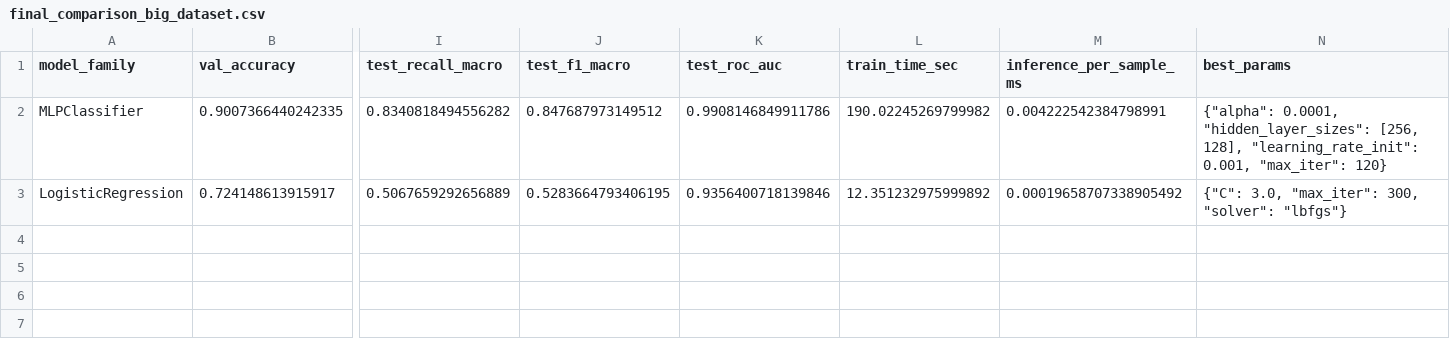
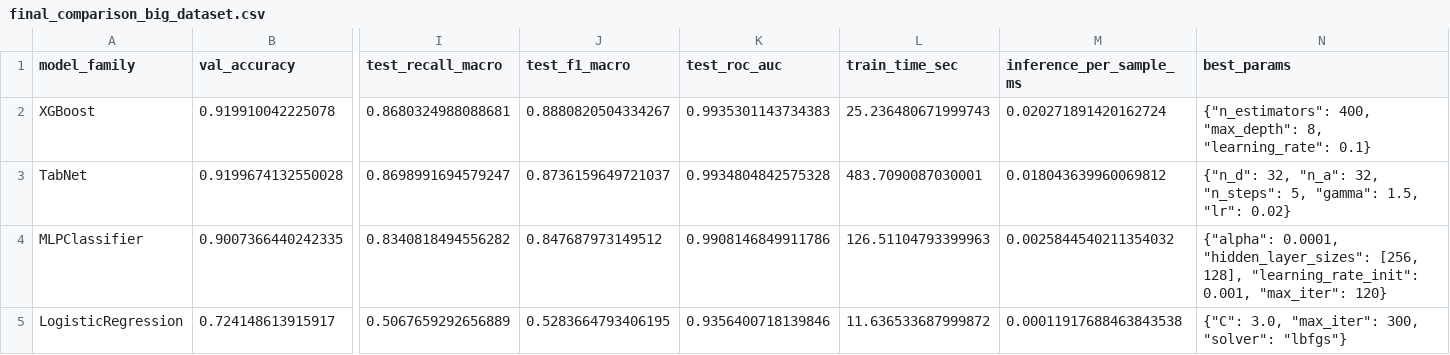
Before and after one commit to haitomnsg/MachineDeepLearningComparison, a CSV file: artifacts/big_dataset/metrics/final_comparison_big_dataset.csv, drawn as a sheet; only a part is shown, gaps mark what is left out; addresses are those after the commit; rows hold the shown columns only; the diff names each change by its address in the sheet, - before the commit and + after, or states it on an @@ line.

```diff
--- a/artifacts/big_dataset/metrics/final_comparison_big_dataset.csv
+++ b/artifacts/big_dataset/metrics/final_comparison_big_dataset.csv
+row 2: XGBoost | 0.919910042225078 | 0.8680324988088681 | 0.8880820504334267 | 0.9935301143734383 | 25.236480671999743 | 0.020271891420162724 | {"n_estimators": 400, "max_depth": 8, "learning_rate": 0.1}
+row 3: TabNet | 0.9199674132550028 | 0.8698991694579247 | 0.8736159649721037 | 0.9934804842575328 | 483.7090087030001 | 0.018043639960069812 | {"n_d": 32, "n_a": 32, "n_steps": 5, "gamma": 1.5, "lr": 0.02}
-L4 (train_time_sec): 190.02245269799982
+L4 (train_time_sec): 126.51104793399963
-M4 (inference_per_sample_ms): 0.004222542384798991
+M4 (inference_per_sample_ms): 0.0025844540211354032
-L5 (train_time_sec): 12.351232975999892
+L5 (train_time_sec): 11.636533687999872
-M5 (inference_per_sample_ms): 0.00019658707338905492
+M5 (inference_per_sample_ms): 0.00011917688463843538
```
Also changed, not shown: artifacts/big_dataset/metrics/validation_search_results_big_dataset.csv, artifacts/small_dataset/metrics/final_comparison_small_dataset.csv, 13 other files.
